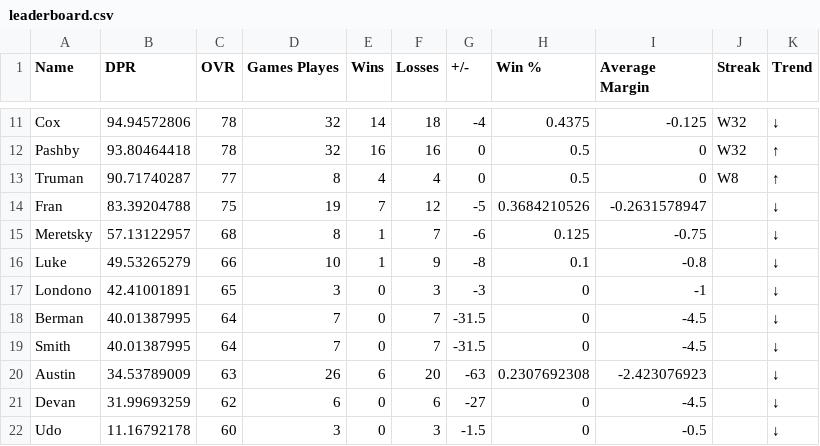
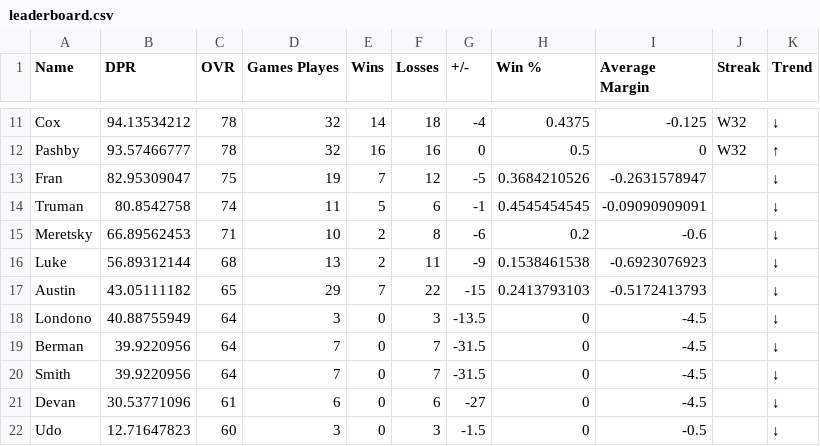
Before and after one commit to adamstiefel06/dpong-leaderboard, a CSV file: leaderboard.csv, drawn as a sheet; only a part is shown, gaps mark what is left out; removed rows and columns are numbered as before the commit, all else as after; the diff covers the shown part only; the diff names each change by its address in the sheet, - before the commit and + after, or states it on an @@ line.

```diff
--- a/leaderboard.csv
+++ b/leaderboard.csv
-B11 (DPR): 94.94572806
+B11 (DPR): 94.13534212
-B12 (DPR): 93.80464418
+B12 (DPR): 93.57466777
-row 13: Truman | 90.71740287 | 77 | 8 | 4 | 4 | 0 | 0.5 | 0 | W8 | ↑
-B13 (DPR): 83.39204788
+B13 (DPR): 82.95309047
+row 14: Truman | 80.8542758 | 74 | 11 | 5 | 6 | -1 | 0.4545454545 | -0.09090909091 |  | ↓
-B15 (DPR): 57.13122957
+B15 (DPR): 66.89562453
-C15 (OVR): 68
+C15 (OVR): 71
-D15 (Games Playes): 8
+D15 (Games Playes): 10
-E15:E16 (Wins): 1
+E15:E16 (Wins): 2
-F15 (Losses): 7
+F15 (Losses): 8
-H15 (Win %): 0.125
+H15 (Win %): 0.2
-I15 (Average Margin): -0.75
+I15 (Average Margin): -0.6
-B16 (DPR): 49.53265279
+B16 (DPR): 56.89312144
-C16 (OVR): 66
+C16 (OVR): 68
-D16 (Games Playes): 10
+D16 (Games Playes): 13
-F16 (Losses): 9
+F16 (Losses): 11
-G16 (+/-): -8
+G16 (+/-): -9
-H16 (Win %): 0.1
+H16 (Win %): 0.1538461538
-I16 (Average Margin): -0.8
+I16 (Average Margin): -0.6923076923
+row 17: Austin | 43.05111182 | 65 | 29 | 7 | 22 | -15 | 0.2413793103 | -0.5172413793 |  | ↓
-B18 (DPR): 42.41001891
+B18 (DPR): 40.88755949
-C18 (OVR): 65
+C18 (OVR): 64
-G18 (+/-): -3
+G18 (+/-): -13.5
-I18 (Average Margin): -1
+I18 (Average Margin): -4.5
-B19:B20 (DPR): 40.01387995
+B19:B20 (DPR): 39.9220956
-row 20: Austin | 34.53789009 | 63 | 26 | 6 | 20 | -63 | 0.2307692308 | -2.423076923 |  | ↓
-B21 (DPR): 31.99693259
+B21 (DPR): 30.53771096
-C21 (OVR): 62
+C21 (OVR): 61
-B22 (DPR): 11.16792178
+B22 (DPR): 12.71647823
```
Also changed, not shown: 4 added rows, 4 removed rows and 24 edited cells elsewhere in this file.
